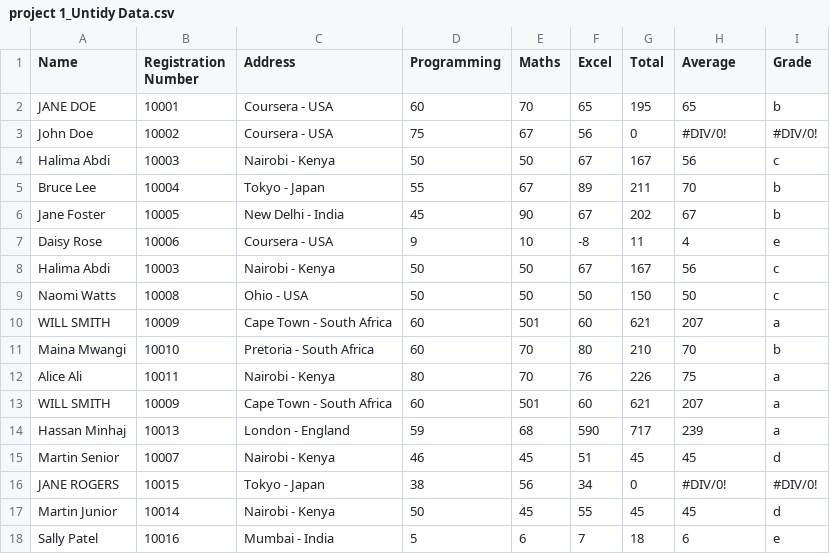
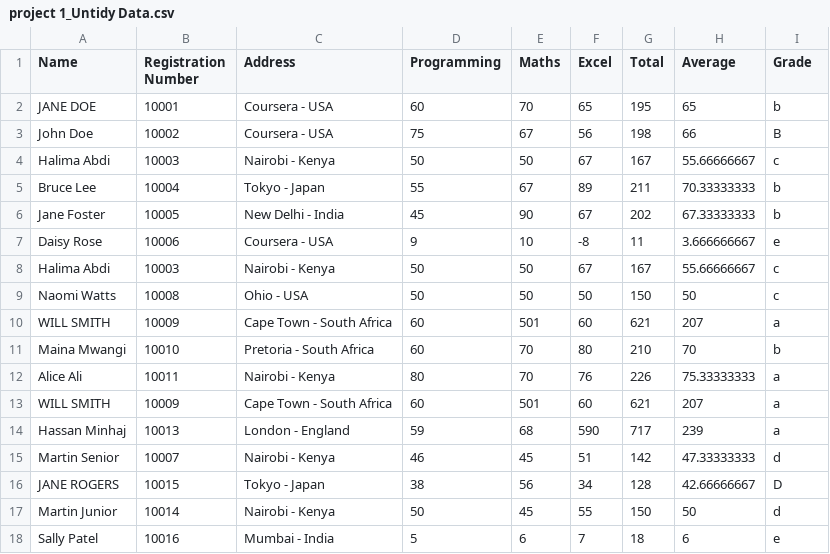
Before and after one commit to rayrise-infinyx/Data-Analyst-, a CSV file: project 1_Untidy Data.csv, drawn as a sheet.

Commit message:
Resolved the #DIV/0!

```diff
--- a/project 1_Untidy Data.csv
+++ b/project 1_Untidy Data.csv
@@ -2,8 +2,8 @@ Name,Registration Number,Address,Programming,Maths,Excel,Total,Average,Grade
                    JANE DOE,10001,Coursera - USA,60,70,65,195,65,b
-John Doe,10002,Coursera - USA,75,67,56,0,#DIV/0!,#DIV/0!
-Halima Abdi,10003,Nairobi - Kenya,50,50,67,167,56,c
-Bruce     Lee,10004,Tokyo - Japan                 ,55,67,89,211,70,b
-    Jane  Foster,10005,New Delhi - India,45,90,67,202,67,b
-Daisy     Rose,10006,Coursera - USA,9,10,-8,11,4,e
-Halima Abdi,10003,Nairobi - Kenya,50,50,67,167,56,c
+John Doe,10002,Coursera - USA,75,67,56,198,66,B
+Halima Abdi,10003,Nairobi - Kenya,50,50,67,167,55.66666667,c
+Bruce     Lee,10004,Tokyo - Japan                 ,55,67,89,211,70.33333333,b
+    Jane  Foster,10005,New Delhi - India,45,90,67,202,67.33333333,b
+Daisy     Rose,10006,Coursera - USA,9,10,-8,11,3.666666667,e
+Halima Abdi,10003,Nairobi - Kenya,50,50,67,167,55.66666667,c
         Naomi Watts ,10008,Ohio - USA,50,50,50,150,50,c
@@ -11,8 +11,8 @@ WILL SMITH,10009,Cape Town - South Africa               ,60,501,60,621,207,a
 Maina Mwangi,10010,Pretoria - South Africa,60,70,80,210,70,b
-Alice Ali,10011,Nairobi - Kenya,80,70,76,226,75,a
+Alice Ali,10011,Nairobi - Kenya,80,70,76,226,75.33333333,a
 WILL SMITH,10009,Cape Town - South Africa               ,60,501,60,621,207,a
       Hassan Minhaj,10013,London - England,59,68,590,717,239,a
-Martin Senior,10007,Nairobi - Kenya               ,46,45,51,45,45,d
-JANE         ROGERS,10015,Tokyo - Japan,38,56,34,0,#DIV/0!,#DIV/0!
-Martin Junior,10014,Nairobi - Kenya,50,45,55,45,45,d
+Martin Senior,10007,Nairobi - Kenya               ,46,45,51,142,47.33333333,d
+JANE         ROGERS,10015,Tokyo - Japan,38,56,34,128,42.66666667,D
+Martin Junior,10014,Nairobi - Kenya,50,45,55,150,50,d
               Sally Patel,10016,Mumbai - India,5,6,7,18,6,e
```
